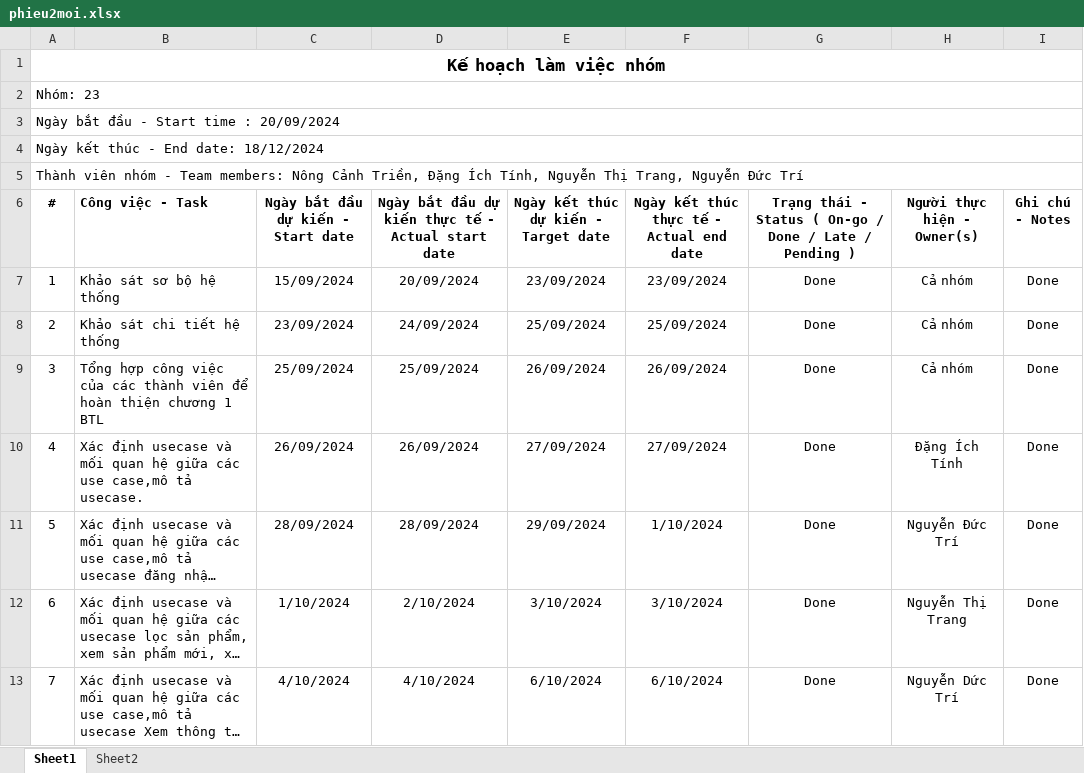
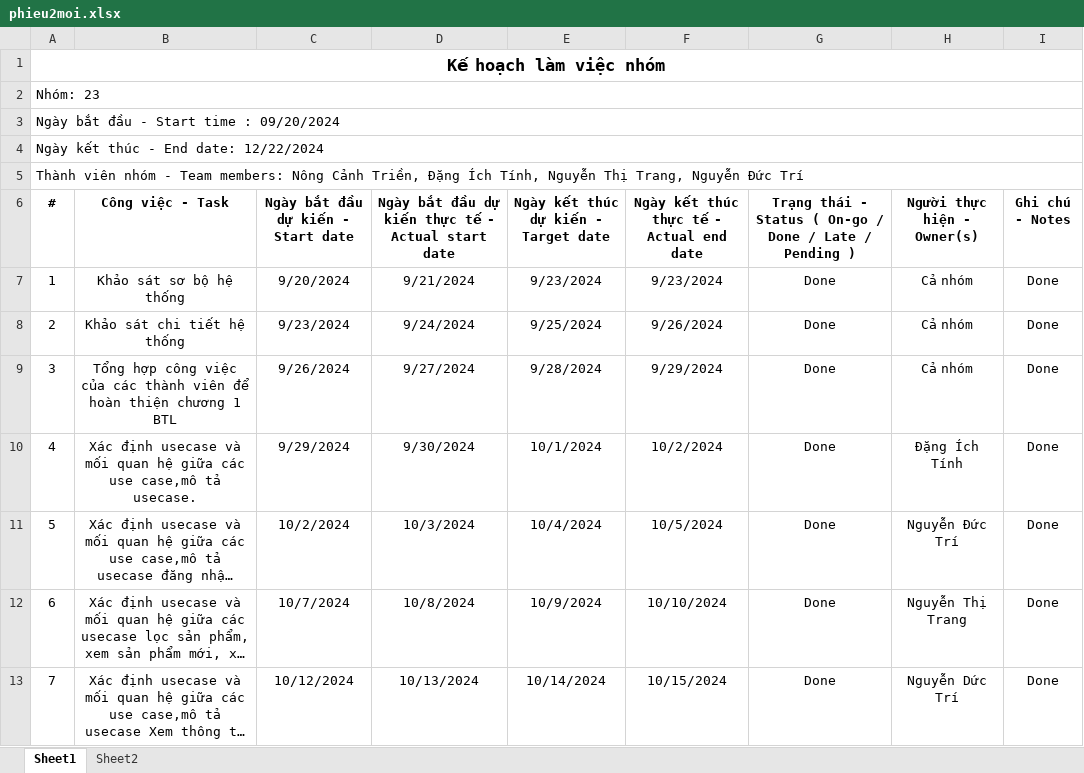
Before and after one commit to dtinhIT03/DACN_Nhom23, an Excel workbook: phieu2moi.xlsx, sheet Sheet1, drawn as a sheet; only a part is shown; long unchanged cells end in …; values as stored, in another font and other column widths than the file's, no borders; the diff covers the shown part only; the diff names each change by its address in the sheet, - before the commit and + after, or states it on an @@ line.

Commit message:
update phieu 2

```diff
--- a/phieu2moi.xlsx (sheet Sheet1)
+++ b/phieu2moi.xlsx (sheet Sheet1)
@@ column A (#) renumbered between rows 3 and 4 @@
-B6:B13 alignment: left
+B6:B13 alignment: center
-C7: 15/09/2024
+C7: 9/20/2024
-D7: 20/09/2024
+D7: 9/21/2024
-E7: 23/09/2024
+E7: 9/23/2024
-F7: 23/09/2024
+F7: 9/23/2024
-C8: 23/09/2024
+C8: 9/23/2024
-D8: 24/09/2024
+D8: 9/24/2024
-E8: 25/09/2024
+E8: 9/25/2024
-F8: 25/09/2024
+F8: 9/26/2024
-C9: 25/09/2024
+C9: 9/26/2024
-D9: 25/09/2024
+D9: 9/27/2024
-E9: 26/09/2024
+E9: 9/28/2024
-F9: 26/09/2024
+F9: 9/29/2024
-C10: 26/09/2024
+C10: 9/29/2024
-D10: 26/09/2024
+D10: 9/30/2024
-E10: 27/09/2024
+E10: 10/1/2024
-F10: 27/09/2024
+F10: 10/2/2024
-C11: 28/09/2024
+C11: 10/2/2024
-D11: 28/09/2024
+D11: 10/3/2024
-E11: 29/09/2024
+E11: 10/4/2024
-F11: 1/10/2024
+F11: 10/5/2024
-C12: 1/10/2024
+C12: 10/7/2024
-D12: 2/10/2024
+D12: 10/8/2024
-E12: 3/10/2024
+E12: 10/9/2024
-F12: 3/10/2024
+F12: 10/10/2024
-C13: 4/10/2024
+C13: 10/12/2024
-D13: 4/10/2024
+D13: 10/13/2024
-E13: 6/10/2024
+E13: 10/14/2024
-F13: 6/10/2024
+F13: 10/15/2024
```
Also changed, not shown: 3 added rows, 76 edited cells and cell formats elsewhere in this sheet.
